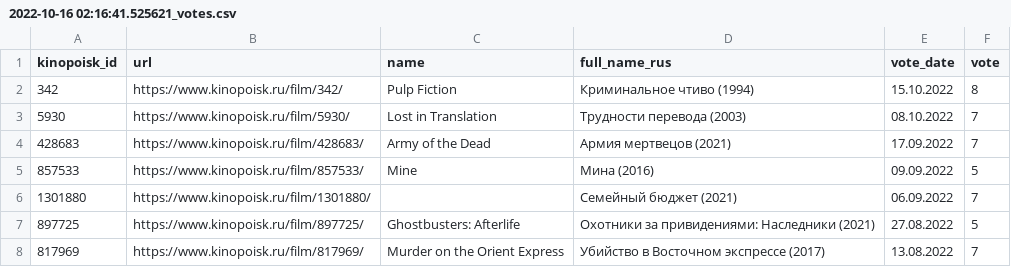
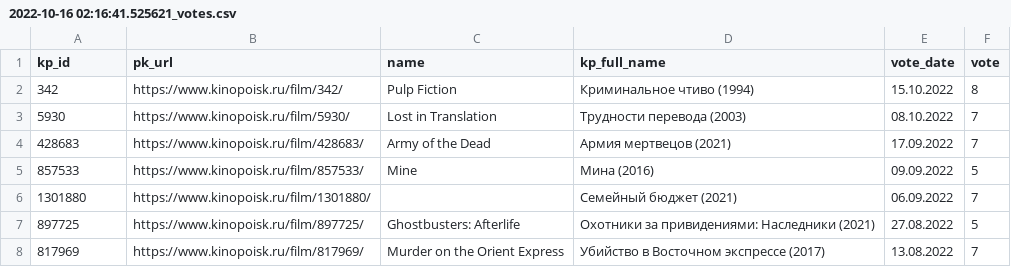
Before and after one commit to malyushkin/movies-data, a CSV file: kinopoisk/2022-10-16 02:16:41.525621_votes.csv, drawn as a sheet; only a part is shown.

Commit message:
Update Kinopoisk column names

```diff
--- a/kinopoisk/2022-10-16 02:16:41.525621_votes.csv
+++ b/kinopoisk/2022-10-16 02:16:41.525621_votes.csv
@@ -1,2 +1,2 @@
-kinopoisk_id,url,name,full_name_rus,vote_date,vote
+kp_id,pk_url,name,kp_full_name,vote_date,vote
 342,https://www.kinopoisk.ru/film/342/,Pulp Fiction,Криминальное чтиво (1994),15.10.2022,8
```
